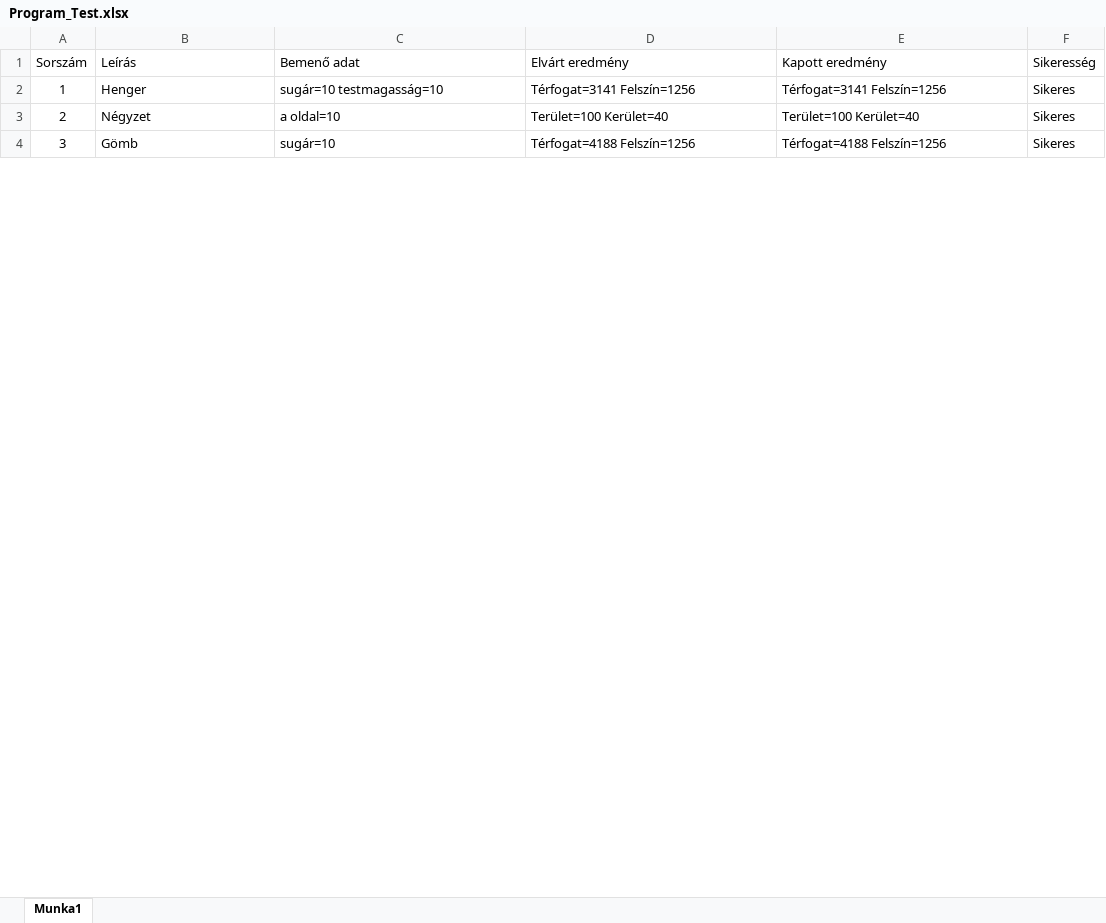
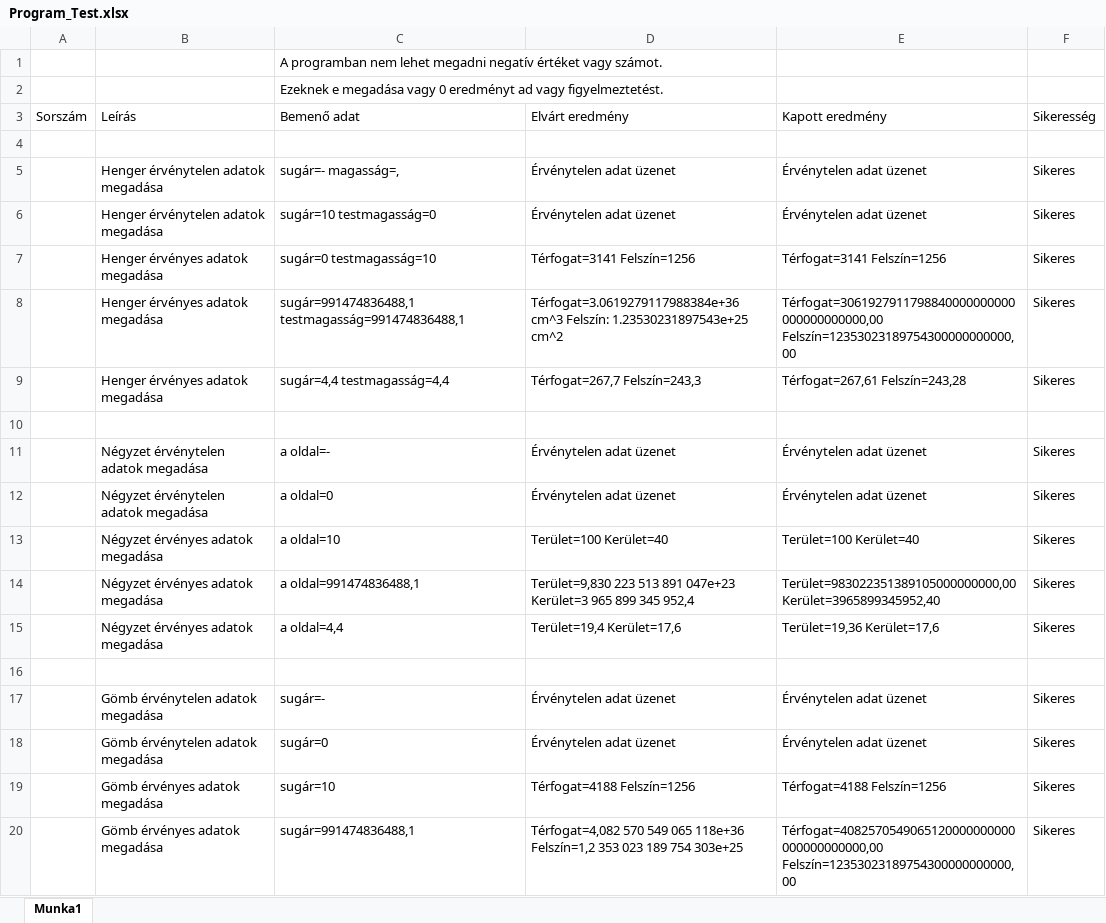
Before and after one commit to zamboilles21/terfelszinszamitas, an Excel workbook: documentation/Test Documents/Program_Test.xlsx, sheet Munka1, drawn as a sheet; only a part is shown; values as stored, in another font and other column widths than the file's, no borders; addresses are those after the commit; the diff covers the shown part only; the diff names each change by its address in the sheet, - before the commit and + after, or states it on an @@ line.

```diff
--- a/documentation/Test Documents/Program_Test.xlsx (sheet Munka1)
+++ b/documentation/Test Documents/Program_Test.xlsx (sheet Munka1)
+row 1:  |  | A programban nem lehet megadni negatív értéket vagy számot.
+row 2:  |  | Ezeknek e megadása vagy 0 eredményt ad vagy figyelmeztetést.
+row 4: (empty)
+row 5:  | Henger érvénytelen adatok megadása | sugár=- magasság=, | Érvénytelen adat üzenet | Érvénytelen adat üzenet | Sikeres
+row 6:  | Henger érvénytelen adatok megadása | sugár=10 testmagasság=0 | Érvénytelen adat üzenet | Érvénytelen adat üzenet | Sikeres
-A7 (Sorszám): 1
+A7 (Sorszám): (empty)
-B7 (Leírás): Henger
+B7 (Leírás): Henger érvényes adatok megadása
-C7 (Bemenő adat): sugár=10 testmagasság=10
+C7 (Bemenő adat): sugár=0 testmagasság=10
+row 8:  | Henger érvényes adatok megadása | sugár=991474836488,1 testmagasság=991474836488,1 | Térfogat=3.0619279117988384e+36 cm^3 Felszín: 1.23530231897543e+25 cm^2 | Térfogat=3061927911798840000000000000000000000,00 Felszín=12353023189754300000000000,00 | Sikeres
+row 9:  | Henger érvényes adatok megadása | sugár=4,4 testmagasság=4,4 | Térfogat=267,7 Felszín=243,3 | Térfogat=267,61 Felszín=243,28 | Sikeres
+row 10: (empty)
+row 11:  | Négyzet érvénytelen adatok megadása | a oldal=- | Érvénytelen adat üzenet | Érvénytelen adat üzenet | Sikeres
+row 12:  | Négyzet érvénytelen adatok megadása | a oldal=0 | Érvénytelen adat üzenet | Érvénytelen adat üzenet | Sikeres
-A13 (Sorszám): 2
+A13 (Sorszám): (empty)
-B13 (Leírás): Négyzet
+B13 (Leírás): Négyzet érvényes adatok megadása
+row 14:  | Négyzet érvényes adatok megadása | a oldal=991474836488,1 | Terület=9,830 223 513 891 047e+23 Kerület=3 965 899 345 952,4 | Terület=983022351389105000000000,00 Kerület=3965899345952,40 | Sikeres
+row 15:  | Négyzet érvényes adatok megadása | a oldal=4,4 | Terület=19,4 Kerület=17,6 | Terület=19,36 Kerület=17,6 | Sikeres
+row 16: (empty)
+row 17:  | Gömb érvénytelen adatok megadása | sugár=- | Érvénytelen adat üzenet | Érvénytelen adat üzenet | Sikeres
+row 18:  | Gömb érvénytelen adatok megadása | sugár=0 | Érvénytelen adat üzenet | Érvénytelen adat üzenet | Sikeres
-A19 (Sorszám): 3
+A19 (Sorszám): (empty)
-B19 (Leírás): Gömb
+B19 (Leírás): Gömb érvényes adatok megadása
+row 20:  | Gömb érvényes adatok megadása | sugár=991474836488,1 | Térfogat=4,082 570 549 065 118e+36 Felszín=1,2 353 023 189 754 303e+25 | Térfogat=4082570549065120000000000000000000000,00 Felszín=12353023189754300000000000,00 | Sikeres
```
Also changed, not shown: 17 added rows, 3 removed rows and 6 edited cells elsewhere in this sheet.
